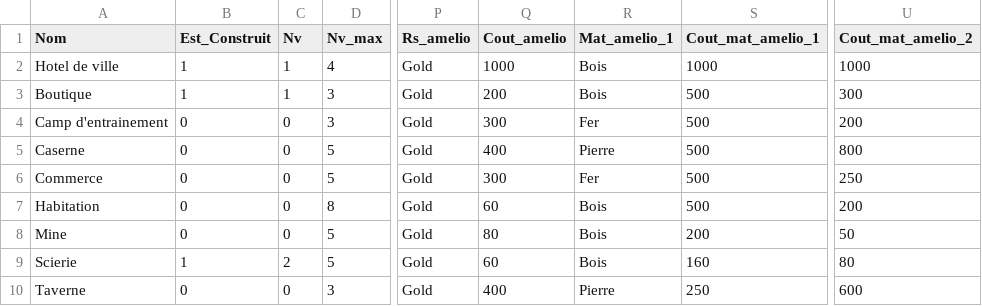
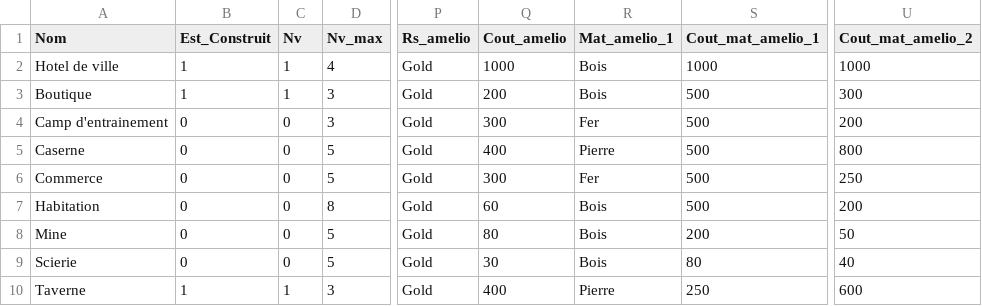
Before and after one commit to JusDeFruits1/KingOfNation, a CSV file: KingOfNation/CSV/AnorLondo.csv, drawn as a sheet; only a part is shown, gaps mark what is left out; the diff names each change by its address in the sheet, - before the commit and + after, or states it on an @@ line.

```diff
--- a/KingOfNation/CSV/AnorLondo.csv
+++ b/KingOfNation/CSV/AnorLondo.csv
-B9 (Est_Construit): 1
+B9 (Est_Construit): 0
-C9 (Nv): 2
+C9 (Nv): 0
-Q9 (Cout_amelio): 60
+Q9 (Cout_amelio): 30
-S9 (Cout_mat_amelio_1): 160
+S9 (Cout_mat_amelio_1): 80
-U9 (Cout_mat_amelio_2): 80
+U9 (Cout_mat_amelio_2): 40
-B10 (Est_Construit): 0
+B10 (Est_Construit): 1
-C10 (Nv): 0
+C10 (Nv): 1
```
Also changed, not shown: 8 other files.
